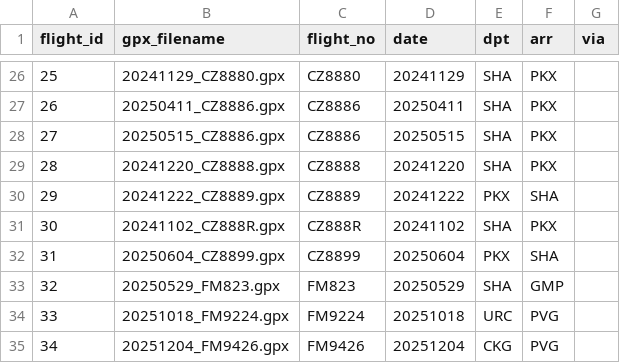
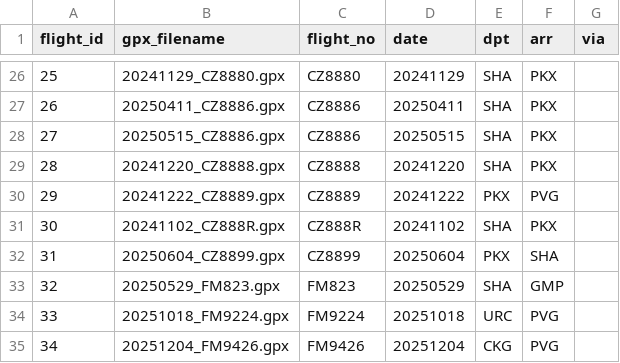
Before and after one commit to wu-ys/wheredidIgo, a CSV file: flights/flights.csv, drawn as a sheet; only a part is shown, gaps mark what is left out.

Commit message:
data correction

```diff
--- a/flights/flights.csv
+++ b/flights/flights.csv
@@ -29,3 +29,3 @@ flight_id,gpx_filename,flight_no,date,dpt,arr,via
 28,20241220_CZ8888.gpx,CZ8888,20241220,SHA,PKX,
-29,20241222_CZ8889.gpx,CZ8889,20241222,PKX,SHA,
+29,20241222_CZ8889.gpx,CZ8889,20241222,PKX,PVG,
 30,20241102_CZ888R.gpx,CZ888R,20241102,SHA,PKX,
```
Also changed, not shown: 1 other file.
